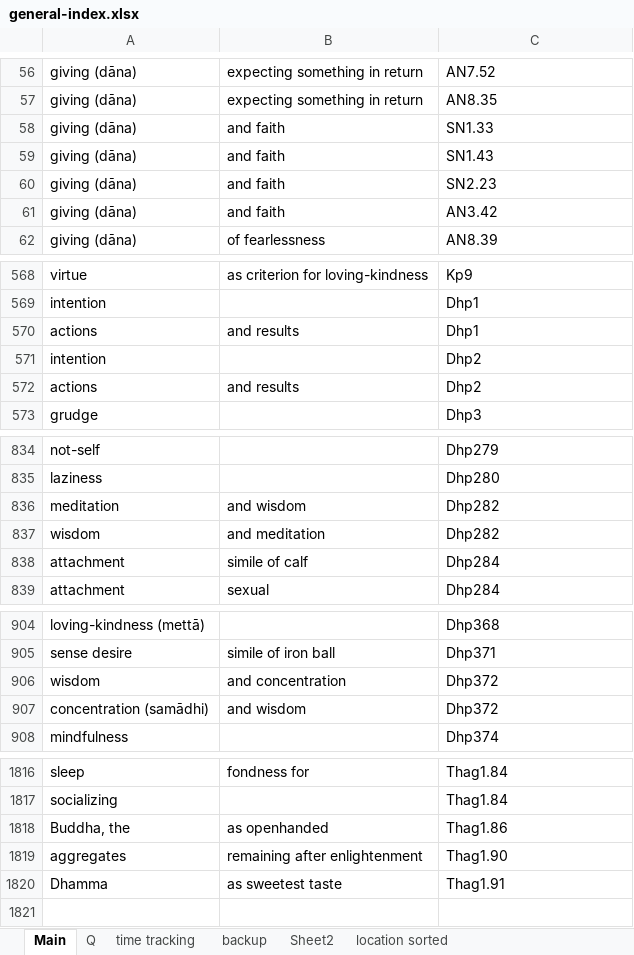
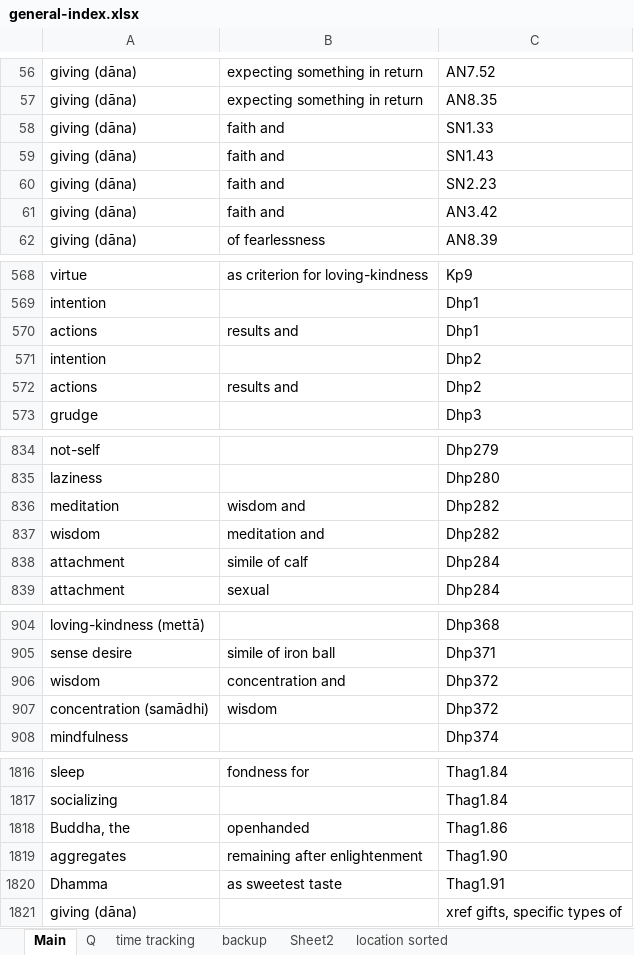
Before and after one commit to thesunshade/sutta-index, an Excel workbook: src/data/general-index.xlsx, sheet Main, drawn as a sheet; only a part is shown, gaps mark what is left out; values as stored, in another font and other column widths than the file's, no borders; the diff covers the shown part only; the diff names each change by its address in the sheet, - before the commit and + after, or states it on an @@ line.

```diff
--- a/src/data/general-index.xlsx (sheet Main)
+++ b/src/data/general-index.xlsx (sheet Main)
-B58:B61: and faith
+B58:B61: faith and
-B570: and results
+B570: results and
-B572: and results
+B572: results and
-B836: and wisdom
+B836: wisdom and
-B837: and meditation
+B837: meditation and
-B906: and concentration
+B906: concentration and
-B907: and wisdom
+B907: wisdom
-B1818: as openhanded
+B1818: openhanded
+row 1821: giving (dāna) |  | xref gifts, specific types of
```
Also changed, not shown: 12 edited cells elsewhere in this sheet, 5 other files.
